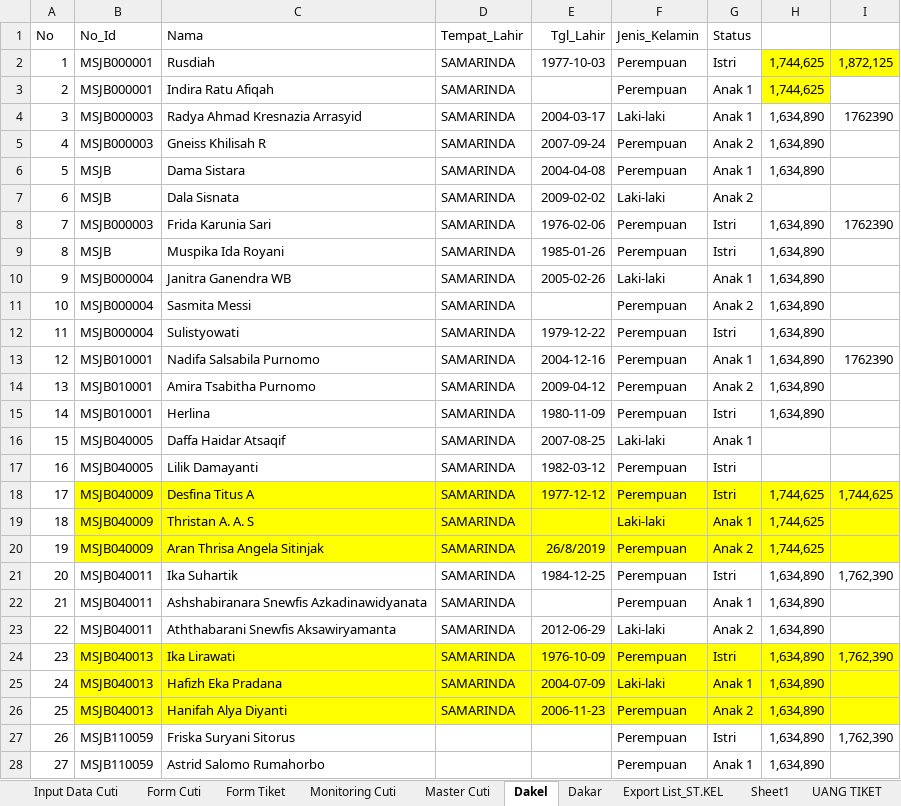
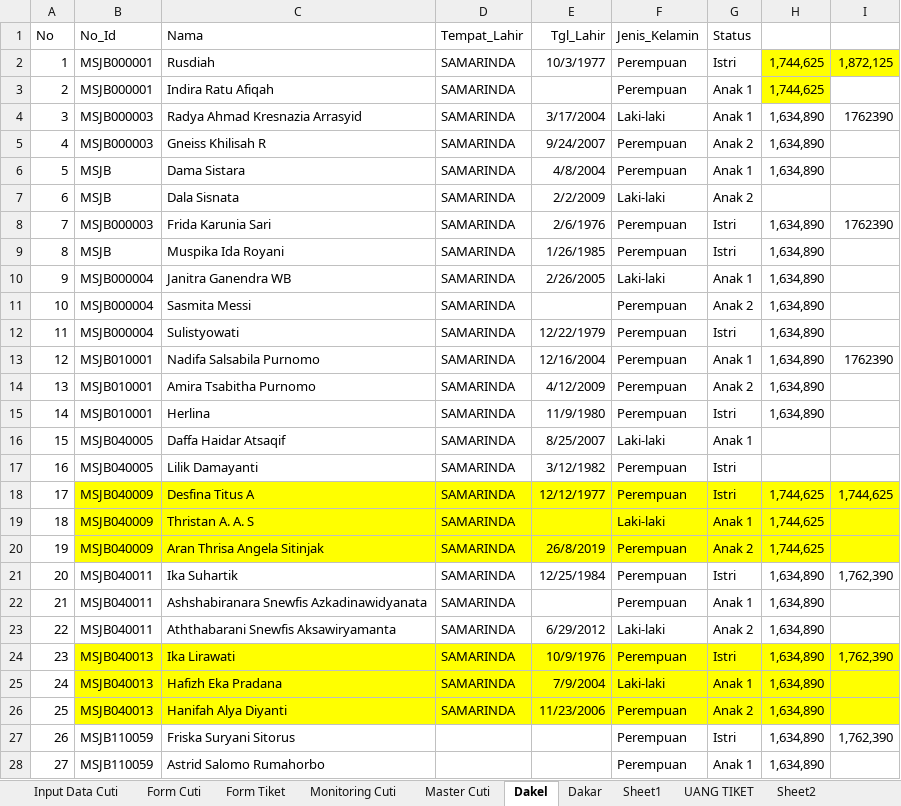
Before and after one commit to mzaini30/laptop, an Excel workbook: kerjaan/cuti-msj/tambahan/Monitoring Cuti 2022.xlsx, sheet Dakel, drawn as a sheet; only a part is shown; values as stored, in another font and other column widths than the file's, no borders; the diff covers the shown part only; the diff names each change by its address in the sheet, - before the commit and + after, or states it on an @@ line.

```diff
--- a/kerjaan/cuti-msj/tambahan/Monitoring Cuti 2022.xlsx (sheet Dakel)
+++ b/kerjaan/cuti-msj/tambahan/Monitoring Cuti 2022.xlsx (sheet Dakel)
-sheet tab: Export List_ST.KEL
-E2 (Tgl_Lahir): 1977-10-03
+E2 (Tgl_Lahir): 10/3/1977
-E4 (Tgl_Lahir): 2004-03-17
+E4 (Tgl_Lahir): 3/17/2004
-E5 (Tgl_Lahir): 2007-09-24
+E5 (Tgl_Lahir): 9/24/2007
-E6 (Tgl_Lahir): 2004-04-08
+E6 (Tgl_Lahir): 4/8/2004
-E7 (Tgl_Lahir): 2009-02-02
+E7 (Tgl_Lahir): 2/2/2009
-E8 (Tgl_Lahir): 1976-02-06
+E8 (Tgl_Lahir): 2/6/1976
-E9 (Tgl_Lahir): 1985-01-26
+E9 (Tgl_Lahir): 1/26/1985
-E10 (Tgl_Lahir): 2005-02-26
+E10 (Tgl_Lahir): 2/26/2005
-E12 (Tgl_Lahir): 1979-12-22
+E12 (Tgl_Lahir): 12/22/1979
-E13 (Tgl_Lahir): 2004-12-16
+E13 (Tgl_Lahir): 12/16/2004
-E14 (Tgl_Lahir): 2009-04-12
+E14 (Tgl_Lahir): 4/12/2009
-E15 (Tgl_Lahir): 1980-11-09
+E15 (Tgl_Lahir): 11/9/1980
-E16 (Tgl_Lahir): 2007-08-25
+E16 (Tgl_Lahir): 8/25/2007
-E17 (Tgl_Lahir): 1982-03-12
+E17 (Tgl_Lahir): 3/12/1982
-E18 (Tgl_Lahir): 1977-12-12
+E18 (Tgl_Lahir): 12/12/1977
-E21 (Tgl_Lahir): 1984-12-25
+E21 (Tgl_Lahir): 12/25/1984
-E23 (Tgl_Lahir): 2012-06-29
+E23 (Tgl_Lahir): 6/29/2012
-E24 (Tgl_Lahir): 1976-10-09
+E24 (Tgl_Lahir): 10/9/1976
-E25 (Tgl_Lahir): 2004-07-09
+E25 (Tgl_Lahir): 7/9/2004
-E26 (Tgl_Lahir): 2006-11-23
+E26 (Tgl_Lahir): 11/23/2006
```
Also changed, not shown: 195 edited cells elsewhere in this sheet, sheet Form Tiket, sheet Form Cuti, charts or pictures, 4 other files.
